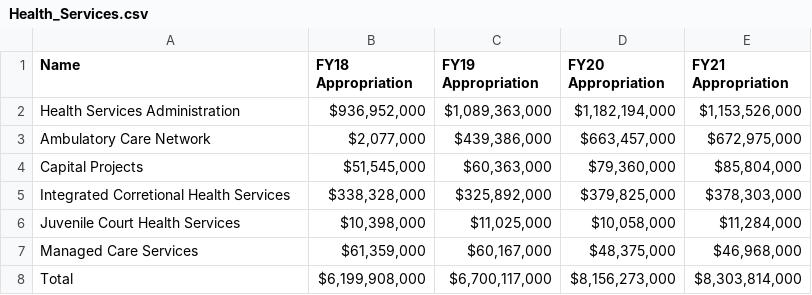
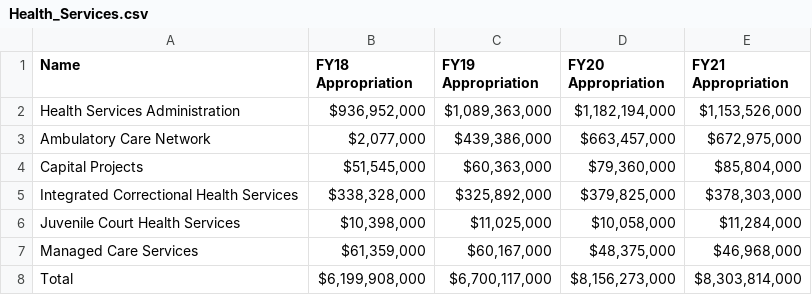
Before and after one commit to lilycow/Amazon_20, a CSV file: LA City/Health_Services.csv, drawn as a sheet.

Commit message:
Update Health_Services.csv

```diff
--- a/LA City/Health_Services.csv
+++ b/LA City/Health_Services.csv
@@ -4,3 +4,3 @@ Ambulatory Care Network,"$2,077,000","$439,386,000","$663,457,000","$672,975,000
 Capital Projects,"$51,545,000","$60,363,000","$79,360,000","$85,804,000"
-Integrated Corretional Health Services,"$338,328,000","$325,892,000","$379,825,000","$378,303,000"
+Integrated Correctional Health Services,"$338,328,000","$325,892,000","$379,825,000","$378,303,000"
 Juvenile Court Health Services,"$10,398,000","$11,025,000","$10,058,000","$11,284,000"
```
